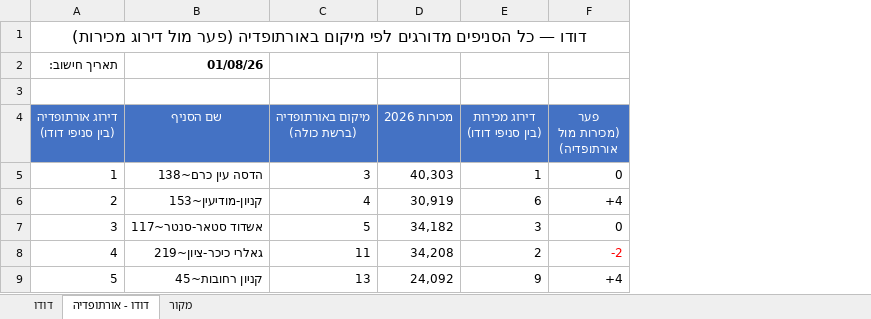
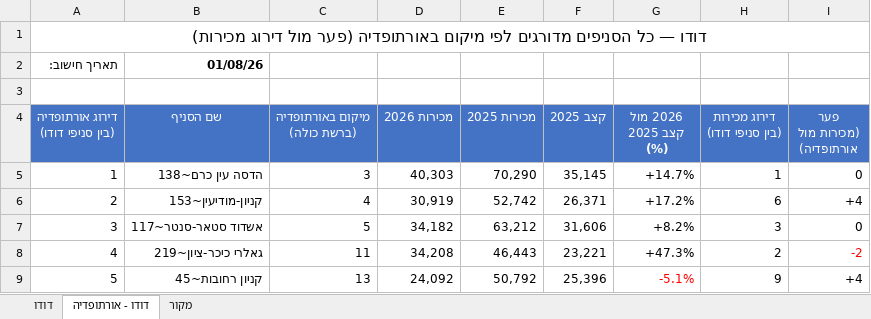
Before and after one commit to 1eyalsadot/the-5-agents, an Excel workbook: kirill/outputs/2026-08-01-ביצועי-סניפים-לפי-סוכן.xlsx, sheet דודו - אורתופדיה, drawn as a sheet; only a part is shown; values as stored, in another font and other column widths than the file's, no borders; conditional formats not drawn; the diff covers the shown part only; the diff names each change by its address in the sheet, - before the commit and + after, or states it on an @@ line.

```diff
--- a/kirill/outputs/2026-08-01-ביצועי-סניפים-לפי-סוכן.xlsx (sheet דודו - אורתופדיה)
+++ b/kirill/outputs/2026-08-01-ביצועי-סניפים-לפי-סוכן.xlsx (sheet דודו - אורתופדיה)
+column E (מכירות 2025), rows 5-9: 70,290 | 52,742 | 63,212 | 46,443 | 50,792
+column F (קצב 2025), rows 5-9: 35,145 | 26,371 | 31,606 | 23,221 | 25,396
+column G (2026 מול קצב 2025 (%)), rows 5-9: +14.7% | +17.2% | +8.2% | +47.3% | -5.1%
```
Also changed, not shown: 1 edited cell elsewhere in this sheet, formulas that keep their value.
